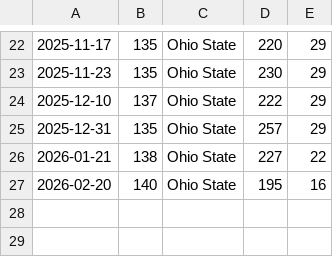
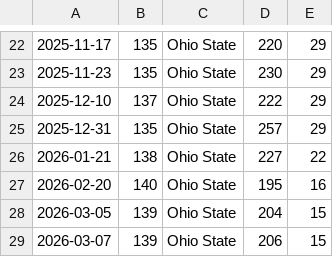
Before and after one commit to zo0o0ot/prospect-scraper-mddb-2022, a CSV file: ranks/2026/2026SchoolInfo.csv, drawn as a sheet; only a part is shown, gaps mark what is left out.

```diff
--- a/ranks/2026/2026SchoolInfo.csv
+++ b/ranks/2026/2026SchoolInfo.csv
@@ -27 +27,3 @@
 2026-02-20,140,Ohio State,195,16
+2026-03-05,139,Ohio State,204,15
+2026-03-07,139,Ohio State,206,15
```
Also changed, not shown: ranks/2026/2026BoardInfo.csv, 9 other files.
